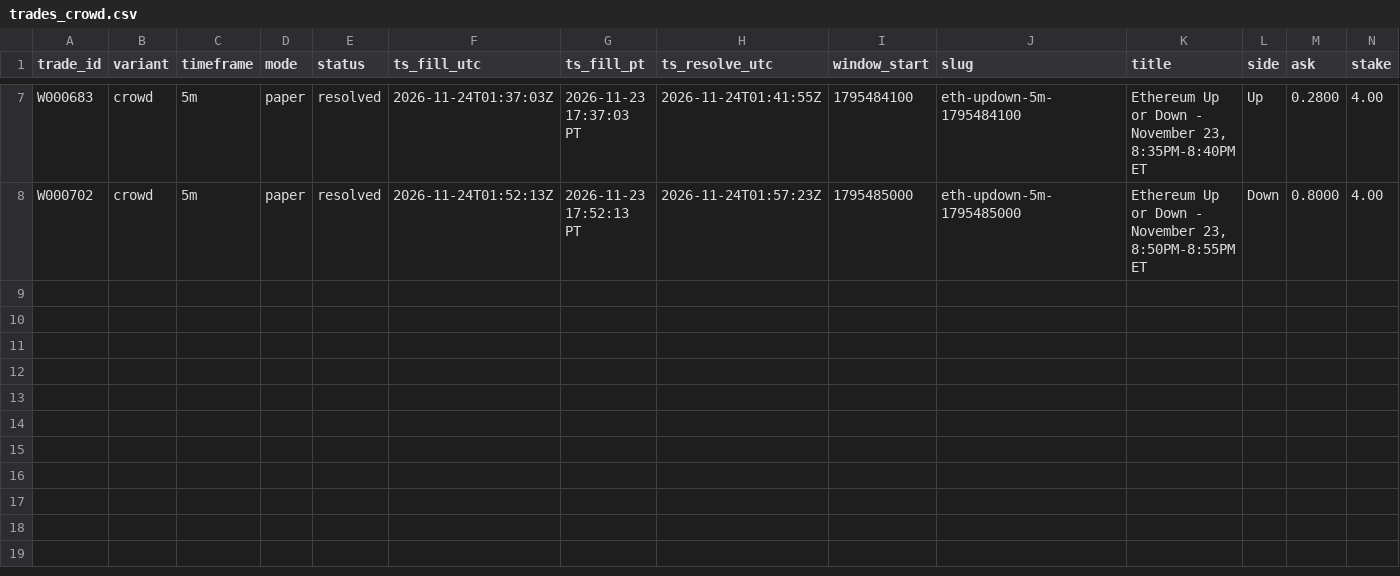
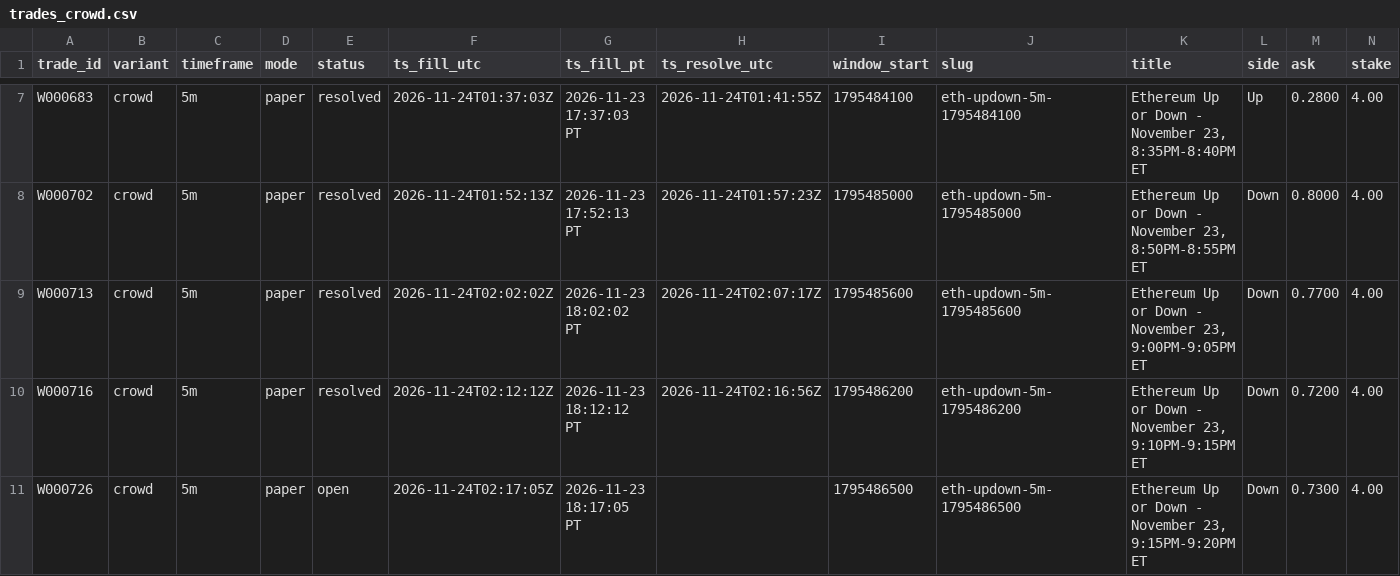
Before and after one commit to michaeldeuchar-dotcom/eth-paper-bot, a CSV file: data/week2/trades_crowd.csv, drawn as a sheet; only a part is shown, gaps mark what is left out; rows hold the shown columns only; the diff names each change by its address in the sheet, - before the commit and + after, or states it on an @@ line.

```diff
--- a/data/week2/trades_crowd.csv
+++ b/data/week2/trades_crowd.csv
+row 9: W000713 | crowd | 5m | paper | resolved | 2026-11-24T02:02:02Z | 2026-11-23 18:02:02 PT | 2026-11-24T02:07:17Z | 1795485600 | eth-updown-5m-1795485600 | Ethereum Up or Down - November 23, 9:00PM-9:05PM ET | Down | 0.7700 | 4.00
+row 10: W000716 | crowd | 5m | paper | resolved | 2026-11-24T02:12:12Z | 2026-11-23 18:12:12 PT | 2026-11-24T02:16:56Z | 1795486200 | eth-updown-5m-1795486200 | Ethereum Up or Down - November 23, 9:10PM-9:15PM ET | Down | 0.7200 | 4.00
+row 11: W000726 | crowd | 5m | paper | open | 2026-11-24T02:17:05Z | 2026-11-23 18:17:05 PT |  | 1795486500 | eth-updown-5m-1795486500 | Ethereum Up or Down - November 23, 9:15PM-9:20PM ET | Down | 0.7300 | 4.00
```
Also changed, not shown: data/week2/cash_out_exits.csv, data/week2/decisions_tail.csv, 14 other files.
